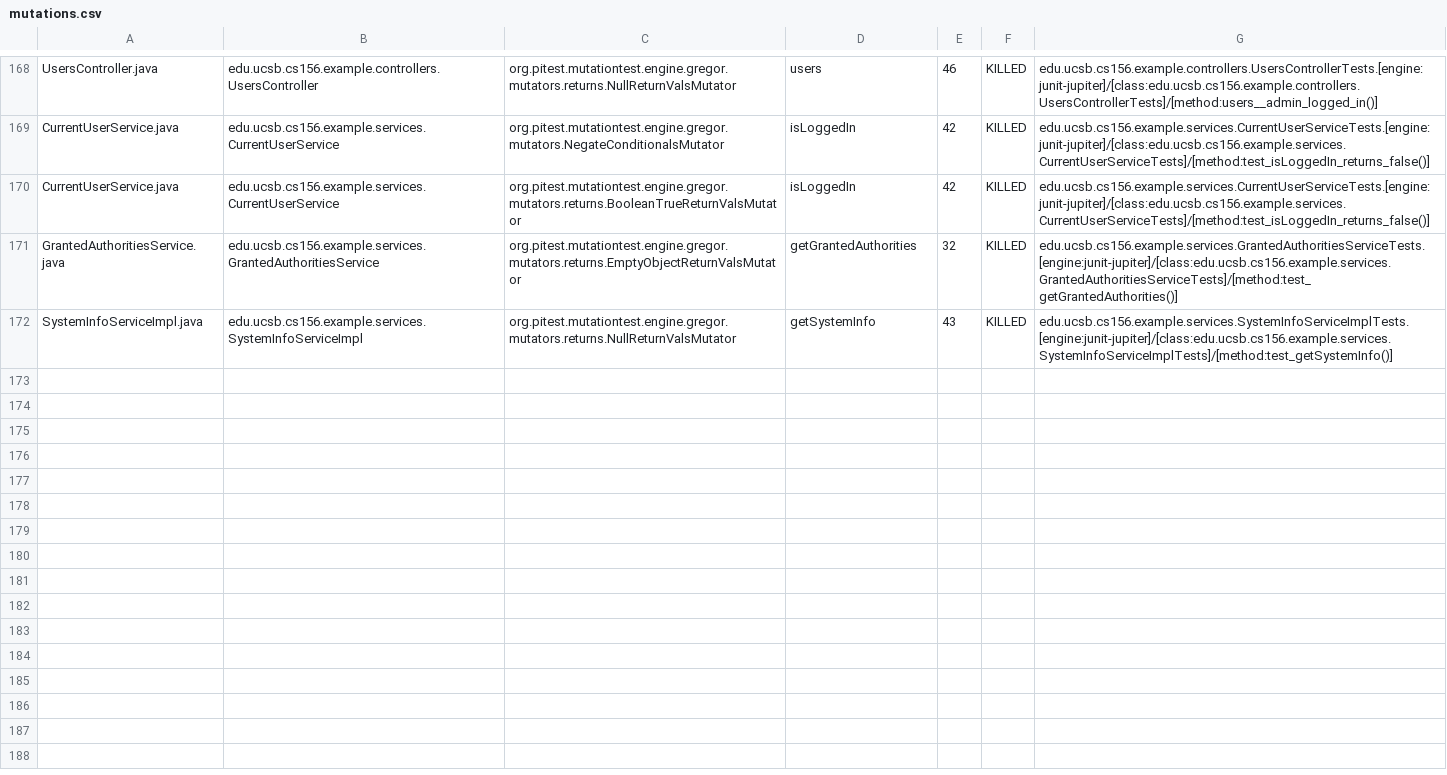
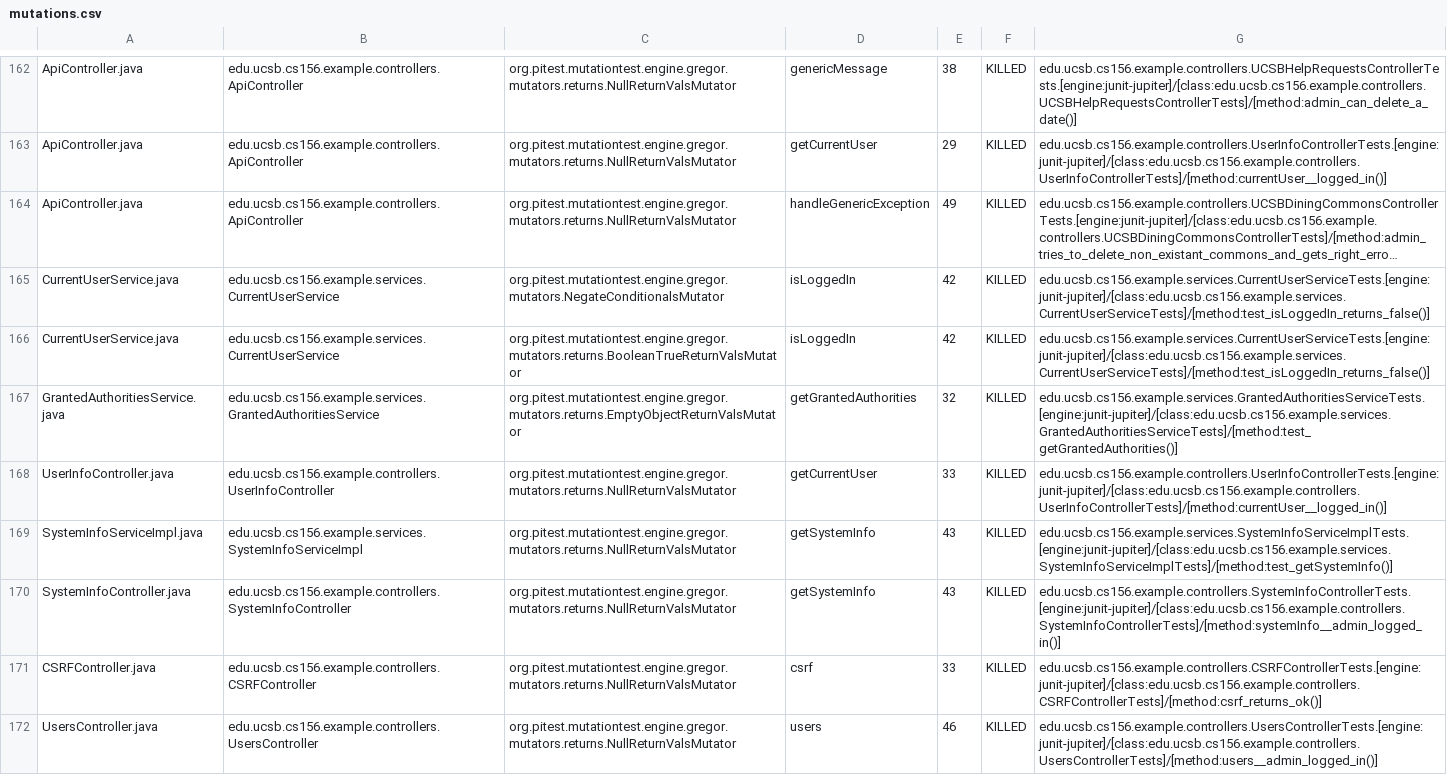
Before and after one commit to ucsb-cs156-s24/team03-s24-5pm-1, a CSV file: prs/89/pitest/mutations.csv, drawn as a sheet; only a part is shown, gaps mark what is left out; long unchanged cells end in …; addresses are those after the commit; the diff covers the shown part only; the diff names each change by its address in the sheet, - before the commit and + after, or states it on an @@ line.

Commit message:
Deploying to gh-pages from @ ucsb-cs156-s24/team03-s24-5pm-1@1e0d9eb493eaf0d408ee4440b1408206898f9364 🚀

```diff
--- a/prs/89/pitest/mutations.csv
+++ b/prs/89/pitest/mutations.csv
-A162: UsersController.java
+A162: ApiController.java
-B162: edu.ucsb.cs156.example.controllers.UsersController
+B162: edu.ucsb.cs156.example.controllers.ApiController
-D162: users
+D162: genericMessage
-E162: 46
+E162: 38
-G162: edu.ucsb.cs156.example.controllers.UsersControllerTests.[engine:junit-jupiter]/[class:edu.ucsb.cs156.example.controllers.UsersControllerTests]/[method:users__admin_logged_in()]
+G162: edu.ucsb.cs156.example.controllers.UCSBHelpRequestsControllerTests.[engine:junit-jupiter]/[class:edu.ucsb.cs156.example.controllers.UCSBHelpRequestsControllerTests]/[method:admin_can_delete_a_date()]
@@ row 2 moved to row 163: ApiController.java @@
@@ row 3 moved to row 164: ApiController.java @@
@@ row 167 moved to row 168: UserInfoController.java @@
@@ row 77 moved to row 170: SystemInfoController.java @@
@@ row 23 moved to row 171: CSRFController.java @@
+row 172: UsersController.java | edu.ucsb.cs156.example.controllers.UsersController | org.pitest.mutationtest.engine.gregor.mutators.returns.NullReturnValsMutator | users | 46 | KILLED | edu.ucsb.cs156.example.controllers.UsersControllerTests.[engine:junit-jupiter]/[class:edu.ucsb.cs156.example.controllers.UsersControllerTests]/[method:users__admin_logged_in()]
```
Also changed, not shown: 1 removed row and 118 moved rows elsewhere in this file, 18 other files.
